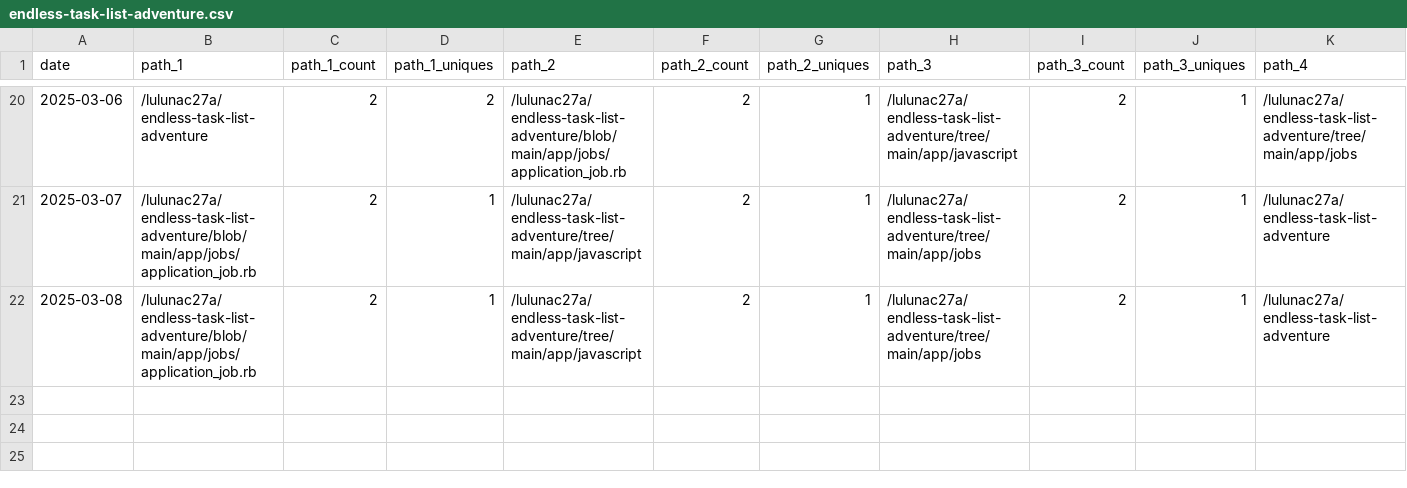
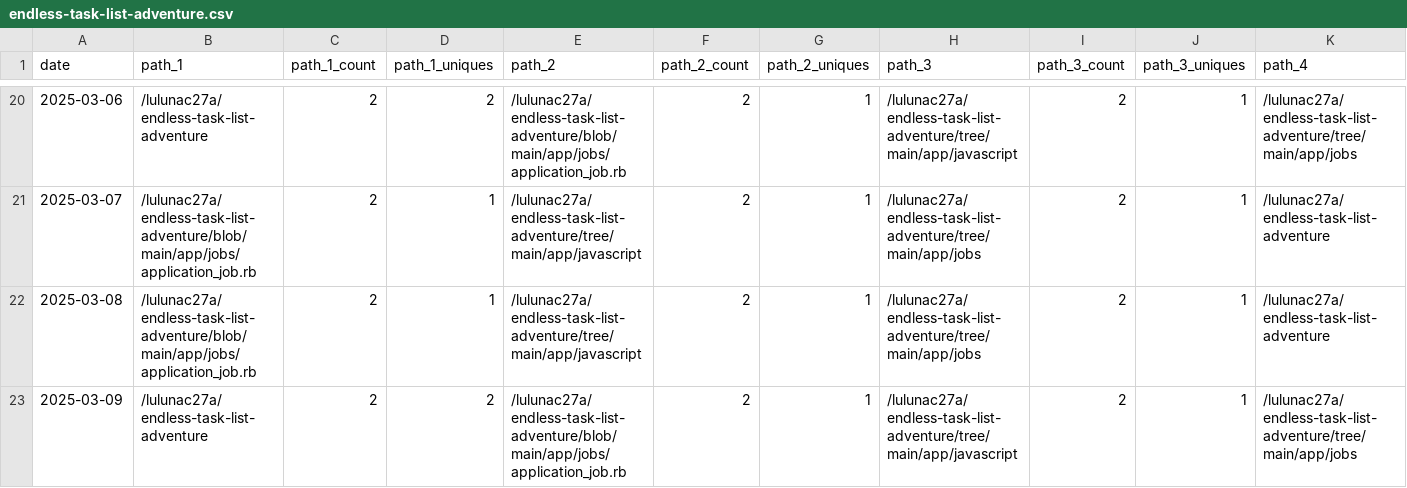
Before and after one commit to lulunac27a/github-repo-traffic-stats, a CSV file: data/github_paths/endless-task-list-adventure.csv, drawn as a sheet; only a part is shown, gaps mark what is left out; rows hold the shown columns only; the diff names each change by its address in the sheet, - before the commit and + after, or states it on an @@ line.

Commit message:
data update

```diff
--- a/data/github_paths/endless-task-list-adventure.csv
+++ b/data/github_paths/endless-task-list-adventure.csv
+row 23: 2025-03-09 | /lulunac27a/endless-task-list-adventure | 2 | 2 | /lulunac27a/endless-task-list-adventure/blob/main/app/jobs/application_job.rb | 2 | 1 | /lulunac27a/endless-task-list-adventure/tree/main/app/javascript | 2 | 1 | /lulunac27a/endless-task-list-adventure/tree/main/app/jobs
```
Also changed, not shown: data/github_paths/dice-game-with-various-multipliers.csv, data/github_paths/gamification-task-list-vue-typescript.csv, 32 other files.
